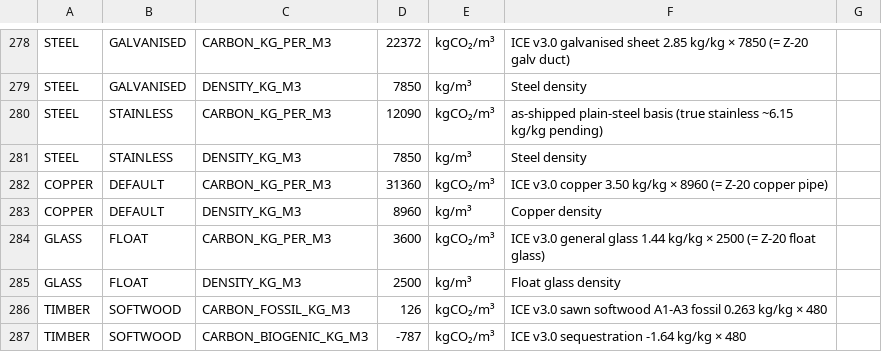
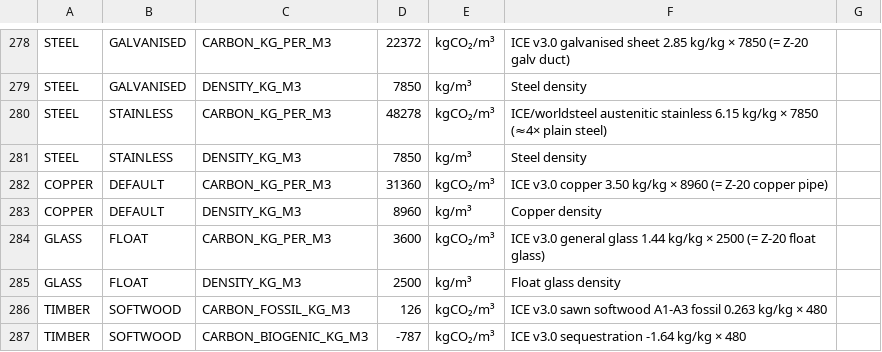
Before and after one commit to beckykyomugisha/STINGTOOLS, a CSV file: StingTools/Data/MATERIAL_LOOKUP.csv, drawn as a sheet; only a part is shown, gaps mark what is left out.

```diff
--- a/StingTools/Data/MATERIAL_LOOKUP.csv
+++ b/StingTools/Data/MATERIAL_LOOKUP.csv
@@ -279,3 +279,3 @@ STEEL,GALVANISED,CARBON_KG_PER_M3,22372,kgCO₂/m³,ICE v3.0 galvanised sheet 2.
 STEEL,GALVANISED,DENSITY_KG_M3,7850,kg/m³,Steel density
-STEEL,STAINLESS,CARBON_KG_PER_M3,12090,kgCO₂/m³,as-shipped plain-steel basis (true stainless ~6.15 kg/kg pending)
+STEEL,STAINLESS,CARBON_KG_PER_M3,48278,kgCO₂/m³,ICE/worldsteel austenitic stainless 6.15 kg/kg × 7850 (≈4× plain steel)
 STEEL,STAINLESS,DENSITY_KG_M3,7850,kg/m³,Steel density
```
Also changed, not shown: 4 other files.
